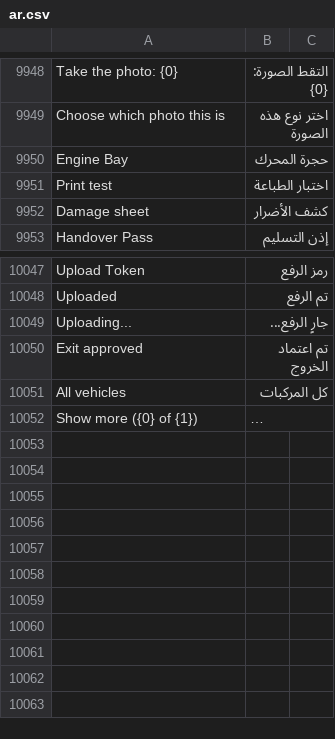
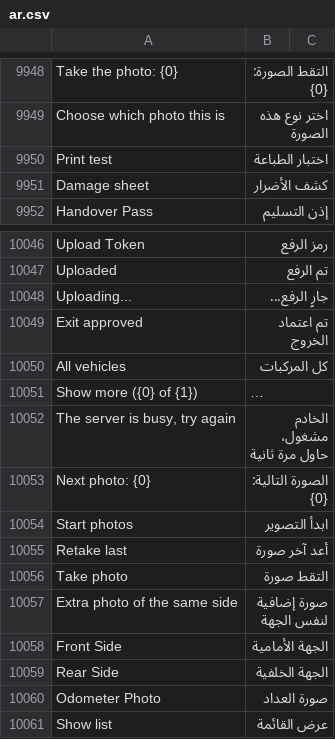
Before and after one commit to iabodysa/fleetix, a CSV file: fleetix/translations/ar.csv, drawn as a sheet; only a part is shown, gaps mark what is left out; long unchanged cells end in …; removed rows and columns are numbered as before the commit, all else as after; the diff names each change by its address in the sheet, - before the commit and + after, or states it on an @@ line.

```diff
--- a/fleetix/translations/ar.csv
+++ b/fleetix/translations/ar.csv
-row 9950: Engine Bay | حجرة المحرك
+row 10052: The server is busy, try again | الخادم مشغول، حاول مرة ثانية
+row 10053: Next photo: {0} | الصورة التالية: {0}
+row 10054: Start photos | ابدأ التصوير
+row 10055: Retake last | أعد آخر صورة
+row 10056: Take photo | التقط صورة
+row 10057: Extra photo of the same side | صورة إضافية لنفس الجهة
+row 10058: Front Side | الجهة الأمامية
+row 10059: Rear Side | الجهة الخلفية
+row 10060: Odometer Photo | صورة العداد
+row 10061: Show list | عرض القائمة
```
Also changed, not shown: fleetix/translations/bn.csv, fleetix/translations/hi.csv, 10 other files.
